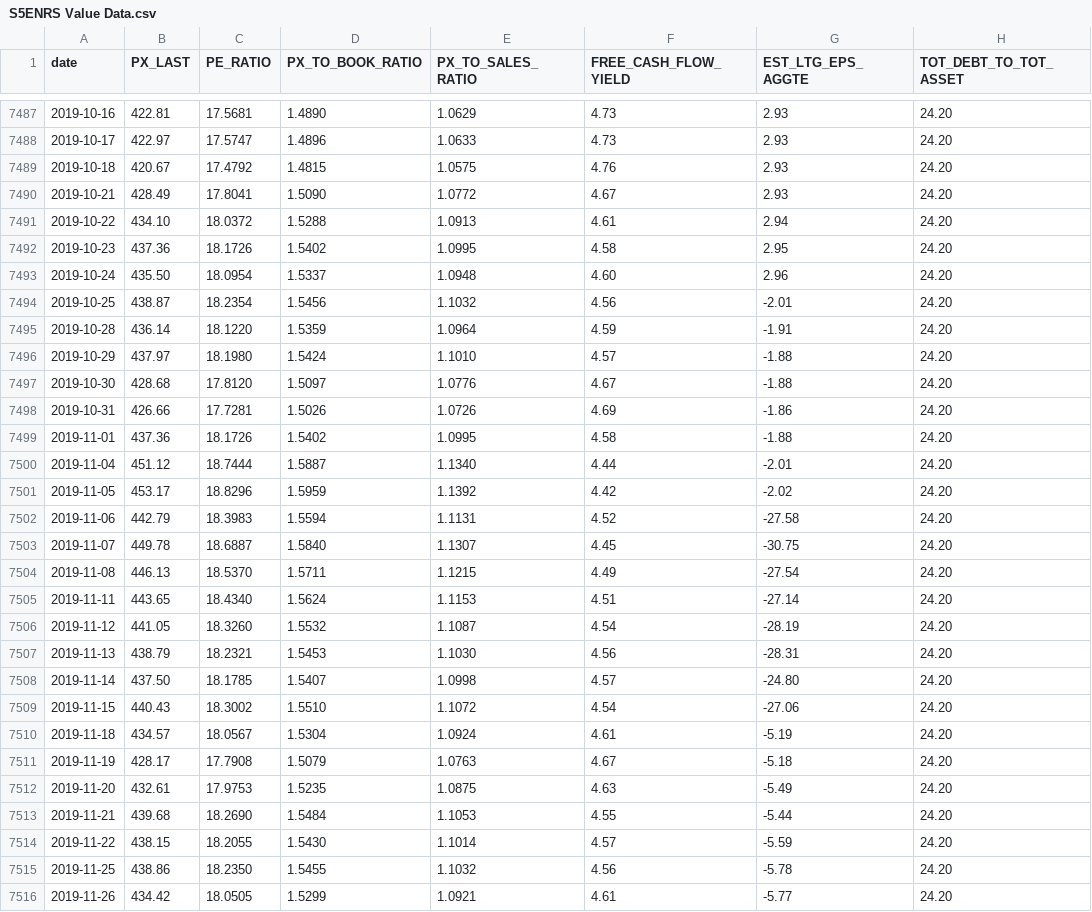
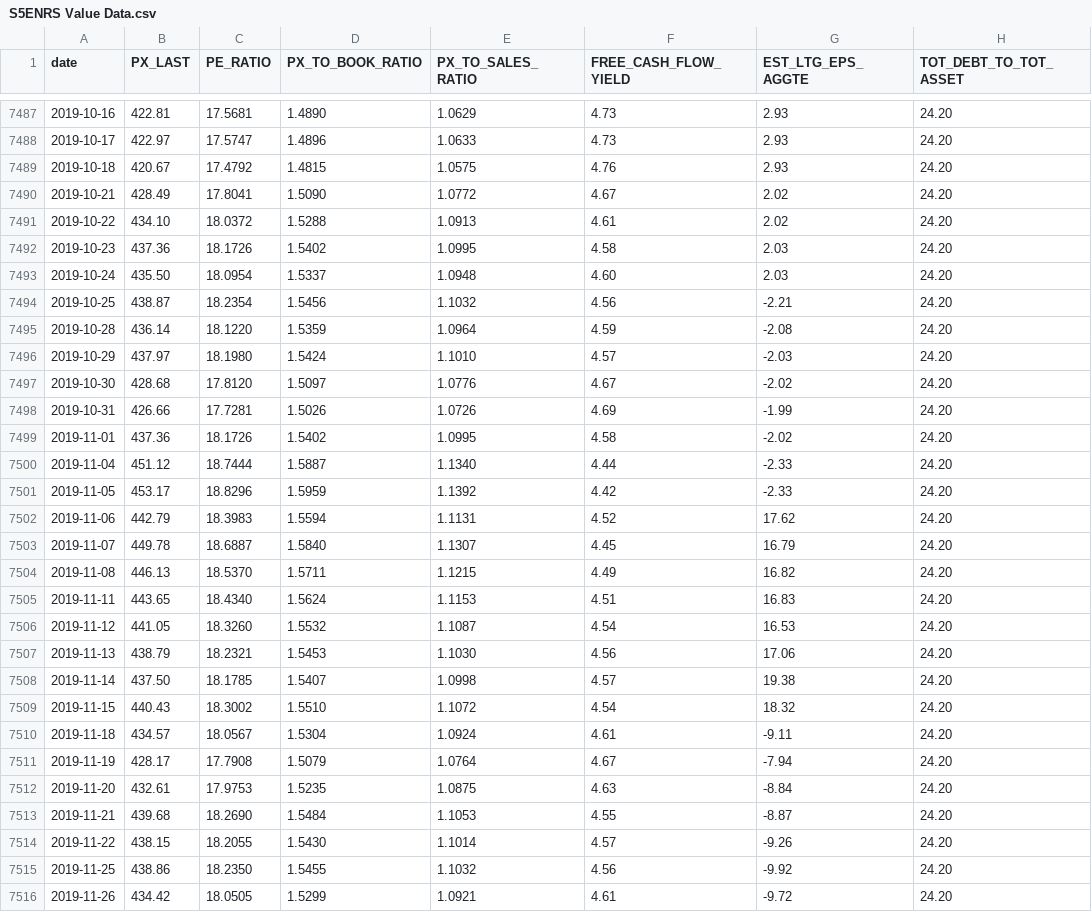
Before and after one commit to SSMIF-Quant/Factor-Model, a CSV file: data/valuation/S5ENRS Value Data.csv, drawn as a sheet; only a part is shown, gaps mark what is left out; the diff covers the shown part only; the diff names each change by its address in the sheet, - before the commit and + after, or states it on an @@ line.

```diff
--- a/data/valuation/S5ENRS Value Data.csv
+++ b/data/valuation/S5ENRS Value Data.csv
-G7490 (EST_LTG_EPS_AGGTE): 2.93
+G7490 (EST_LTG_EPS_AGGTE): 2.02
-G7491 (EST_LTG_EPS_AGGTE): 2.94
+G7491 (EST_LTG_EPS_AGGTE): 2.02
-G7492 (EST_LTG_EPS_AGGTE): 2.95
+G7492 (EST_LTG_EPS_AGGTE): 2.03
-G7493 (EST_LTG_EPS_AGGTE): 2.96
+G7493 (EST_LTG_EPS_AGGTE): 2.03
-G7494 (EST_LTG_EPS_AGGTE): -2.01
+G7494 (EST_LTG_EPS_AGGTE): -2.21
-G7495 (EST_LTG_EPS_AGGTE): -1.91
+G7495 (EST_LTG_EPS_AGGTE): -2.08
-G7496 (EST_LTG_EPS_AGGTE): -1.88
+G7496 (EST_LTG_EPS_AGGTE): -2.03
-G7497 (EST_LTG_EPS_AGGTE): -1.88
+G7497 (EST_LTG_EPS_AGGTE): -2.02
-G7498 (EST_LTG_EPS_AGGTE): -1.86
+G7498 (EST_LTG_EPS_AGGTE): -1.99
-G7499 (EST_LTG_EPS_AGGTE): -1.88
+G7499 (EST_LTG_EPS_AGGTE): -2.02
-G7500 (EST_LTG_EPS_AGGTE): -2.01
+G7500 (EST_LTG_EPS_AGGTE): -2.33
-G7501 (EST_LTG_EPS_AGGTE): -2.02
+G7501 (EST_LTG_EPS_AGGTE): -2.33
-G7502 (EST_LTG_EPS_AGGTE): -27.58
+G7502 (EST_LTG_EPS_AGGTE): 17.62
-G7503 (EST_LTG_EPS_AGGTE): -30.75
+G7503 (EST_LTG_EPS_AGGTE): 16.79
-G7504 (EST_LTG_EPS_AGGTE): -27.54
+G7504 (EST_LTG_EPS_AGGTE): 16.82
-G7505 (EST_LTG_EPS_AGGTE): -27.14
+G7505 (EST_LTG_EPS_AGGTE): 16.83
-G7506 (EST_LTG_EPS_AGGTE): -28.19
+G7506 (EST_LTG_EPS_AGGTE): 16.53
-G7507 (EST_LTG_EPS_AGGTE): -28.31
+G7507 (EST_LTG_EPS_AGGTE): 17.06
-G7508 (EST_LTG_EPS_AGGTE): -24.80
+G7508 (EST_LTG_EPS_AGGTE): 19.38
-G7509 (EST_LTG_EPS_AGGTE): -27.06
+G7509 (EST_LTG_EPS_AGGTE): 18.32
-G7510 (EST_LTG_EPS_AGGTE): -5.19
+G7510 (EST_LTG_EPS_AGGTE): -9.11
-E7511 (PX_TO_SALES_RATIO): 1.0763
+E7511 (PX_TO_SALES_RATIO): 1.0764
-G7511 (EST_LTG_EPS_AGGTE): -5.18
+G7511 (EST_LTG_EPS_AGGTE): -7.94
-G7512 (EST_LTG_EPS_AGGTE): -5.49
+G7512 (EST_LTG_EPS_AGGTE): -8.84
-G7513 (EST_LTG_EPS_AGGTE): -5.44
+G7513 (EST_LTG_EPS_AGGTE): -8.87
-G7514 (EST_LTG_EPS_AGGTE): -5.59
+G7514 (EST_LTG_EPS_AGGTE): -9.26
-G7515 (EST_LTG_EPS_AGGTE): -5.78
+G7515 (EST_LTG_EPS_AGGTE): -9.92
-G7516 (EST_LTG_EPS_AGGTE): -5.77
+G7516 (EST_LTG_EPS_AGGTE): -9.72
```
Also changed, not shown: 5 added rows and 96 edited cells elsewhere in this file, data/sectors.csv, data/valuation/S5COND Value Data.csv, 20 other files.
